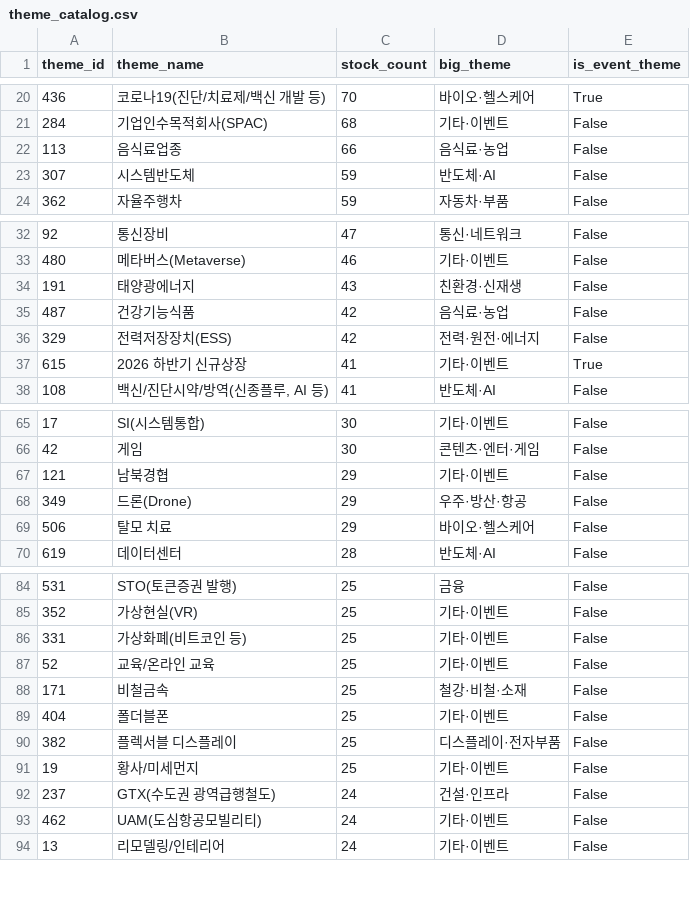
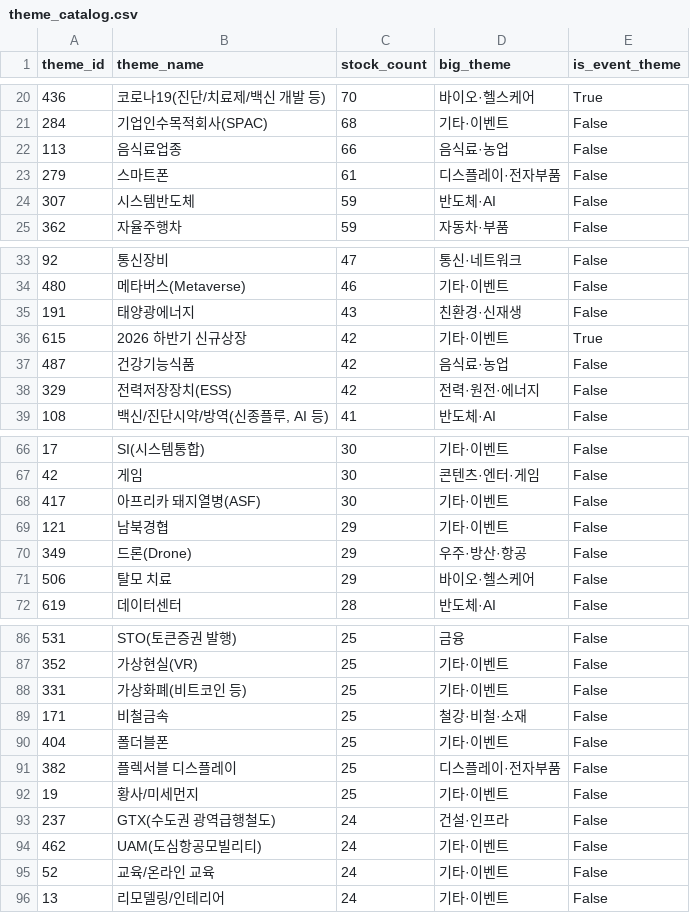
Before and after one commit to 84west0925-jk/kospi-signal-scanner, a CSV file: data/themes/theme_catalog.csv, drawn as a sheet; only a part is shown, gaps mark what is left out; removed rows and columns are numbered as before the commit, all else as after; the diff covers the shown part only; the diff names each change by its address in the sheet, - before the commit and + after, or states it on an @@ line.

```diff
--- a/data/themes/theme_catalog.csv
+++ b/data/themes/theme_catalog.csv
+row 23: 279 | 스마트폰 | 61 | 디스플레이·전자부품 | False
+row 36: 615 | 2026 하반기 신규상장 | 42 | 기타·이벤트 | True
-row 37: 615 | 2026 하반기 신규상장 | 41 | 기타·이벤트 | True
+row 68: 417 | 아프리카 돼지열병(ASF) | 30 | 기타·이벤트 | False
-row 87: 52 | 교육/온라인 교육 | 25 | 기타·이벤트 | False
+row 95: 52 | 교육/온라인 교육 | 24 | 기타·이벤트 | False
```
Also changed, not shown: 3 added rows and 1 edited cell elsewhere in this file, data/themes/_cache_industry_membership.csv, data/themes/_cache_stocks.csv, 4 other files.
